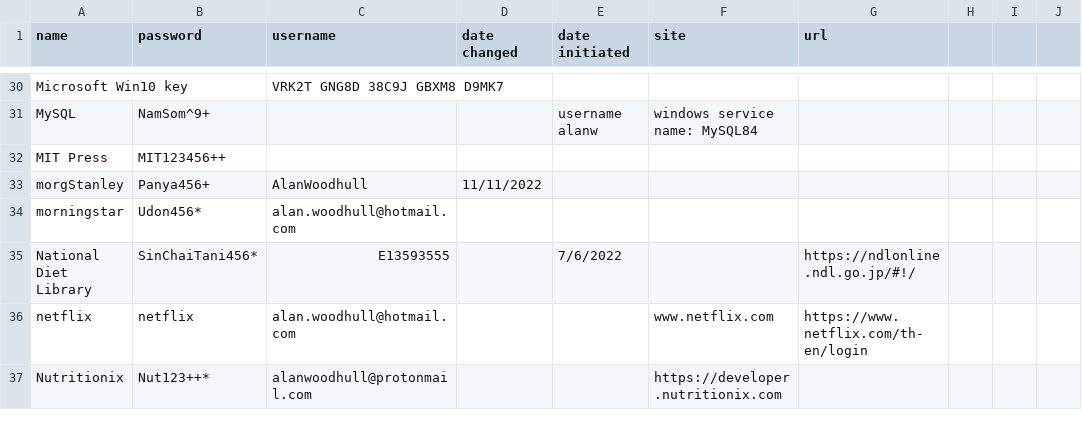
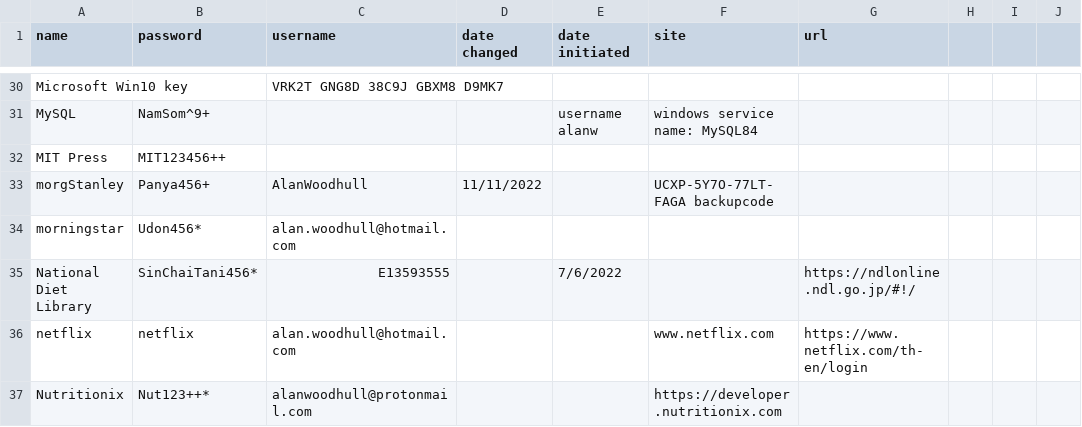
Before and after one commit to awood333/p_wurds, a CSV file: p_wurds.csv, drawn as a sheet; only a part is shown, gaps mark what is left out.

Commit message:
Update p_wurds.csv

```diff
--- a/p_wurds.csv
+++ b/p_wurds.csv
@@ -32,3 +32,3 @@ MySQL,NamSom^9+,,, username alanw, windows service name: MySQL84
 MIT Press,MIT123456++ ,,,
-morgStanley,Panya456+,AlanWoodhull,11/11/2022,,,
+morgStanley,Panya456+,AlanWoodhull,11/11/2022,,UCXP-5Y7O-77LT-FAGA backupcode,
 morningstar,Udon456*,alan.woodhull@hotmail.com,,,,
```
